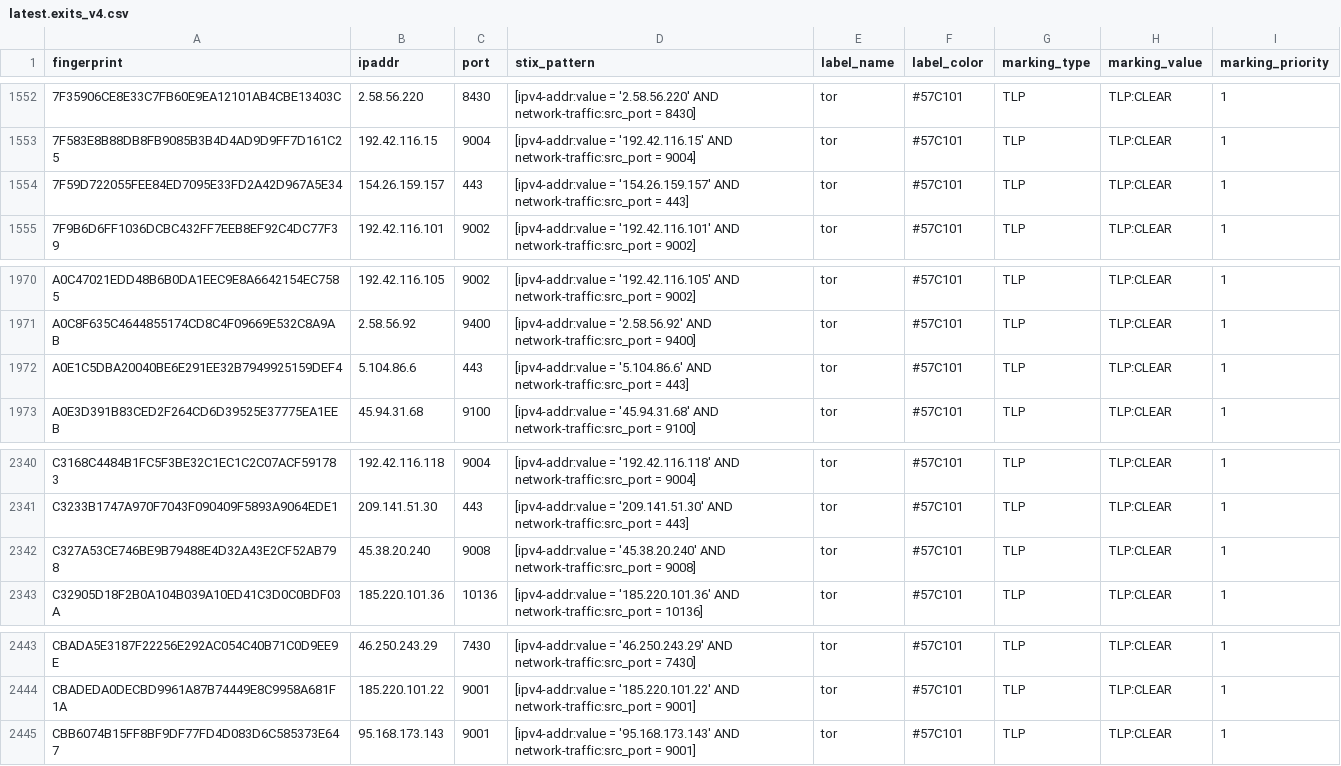
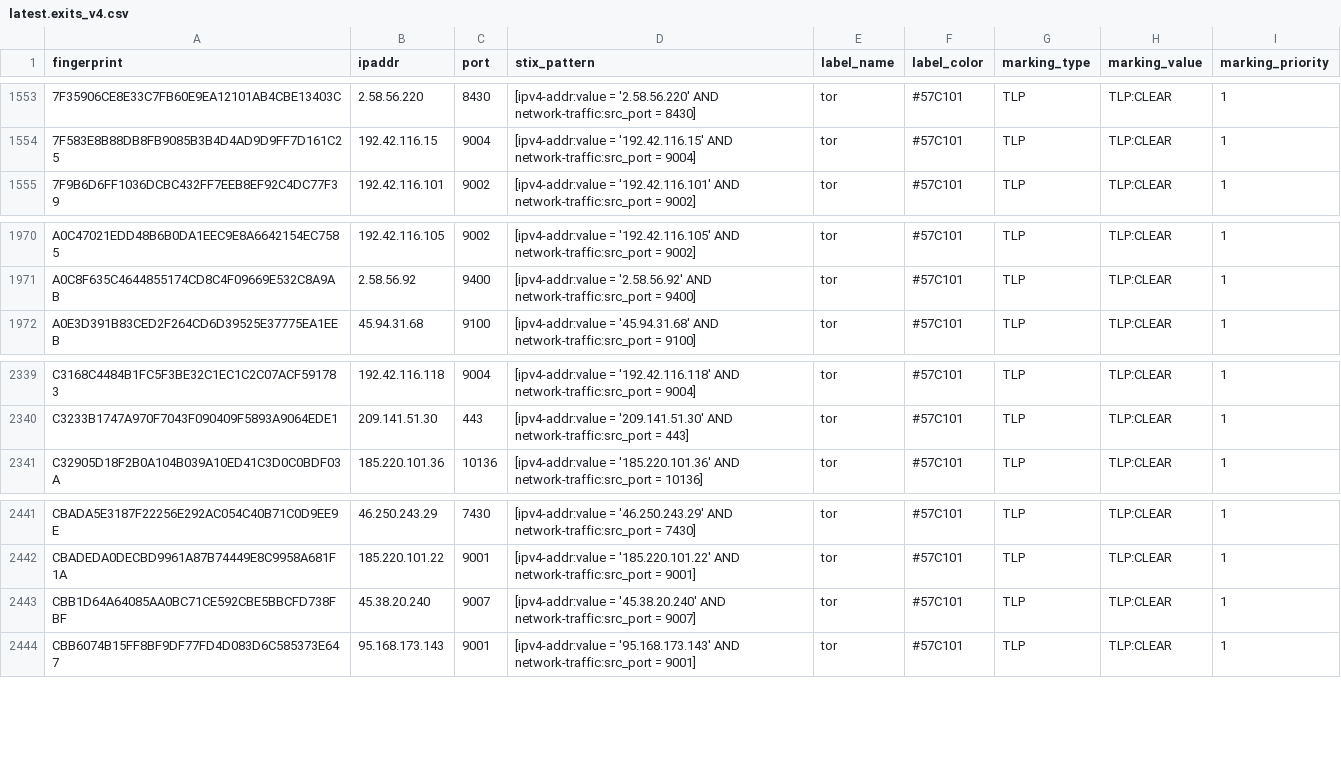
Before and after one commit to DreadFog/tor_csv_feed_opencti, a CSV file: latest.exits_v4.csv, drawn as a sheet; only a part is shown, gaps mark what is left out; the diff covers the shown part only.

```diff
--- a/latest.exits_v4.csv
+++ b/latest.exits_v4.csv
@@ -1553,3 +1554,2 @@ fingerprint,ipaddr,port,stix_pattern,label_name,label_color,marking_type,marking
 7F583E8B88DB8FB9085B3B4D4AD9D9FF7D161C25,192.42.116.15,9004,[ipv4-addr:value = '192.42.116.15' AND network-traffic:src_port = 9004],tor,#57C101,TLP,TLP:CLEAR,1
-7F59D722055FEE84ED7095E33FD2A42D967A5E34,154.26.159.157,443,[ipv4-addr:value = '154.26.159.157' AND network-traffic:src_port = 443],tor,#57C101,TLP,TLP:CLEAR,1
 7F9B6D6FF1036DCBC432FF7EEB8EF92C4DC77F39,192.42.116.101,9002,[ipv4-addr:value = '192.42.116.101' AND network-traffic:src_port = 9002],tor,#57C101,TLP,TLP:CLEAR,1
@@ -1971,3 +1971,2 @@ A0C47021EDD48B6B0DA1EEC9E8A6642154EC7585,192.42.116.105,9002,[ipv4-addr:value =
 A0C8F635C4644855174CD8C4F09669E532C8A9AB,2.58.56.92,9400,[ipv4-addr:value = '2.58.56.92' AND network-traffic:src_port = 9400],tor,#57C101,TLP,TLP:CLEAR,1
-A0E1C5DBA20040BE6E291EE32B7949925159DEF4,5.104.86.6,443,[ipv4-addr:value = '5.104.86.6' AND network-traffic:src_port = 443],tor,#57C101,TLP,TLP:CLEAR,1
 A0E3D391B83CED2F264CD6D39525E37775EA1EEB,45.94.31.68,9100,[ipv4-addr:value = '45.94.31.68' AND network-traffic:src_port = 9100],tor,#57C101,TLP,TLP:CLEAR,1
@@ -2341,3 +2340,2 @@ C3168C4484B1FC5F3BE32C1EC1C2C07ACF591783,192.42.116.118,9004,[ipv4-addr:value =
 C3233B1747A970F7043F090409F5893A9064EDE1,209.141.51.30,443,[ipv4-addr:value = '209.141.51.30' AND network-traffic:src_port = 443],tor,#57C101,TLP,TLP:CLEAR,1
-C327A53CE746BE9B79488E4D32A43E2CF52AB798,45.38.20.240,9008,[ipv4-addr:value = '45.38.20.240' AND network-traffic:src_port = 9008],tor,#57C101,TLP,TLP:CLEAR,1
 C32905D18F2B0A104B039A10ED41C3D0C0BDF03A,185.220.101.36,10136,[ipv4-addr:value = '185.220.101.36' AND network-traffic:src_port = 10136],tor,#57C101,TLP,TLP:CLEAR,1
@@ -2444,2 +2442,3 @@ CBADA5E3187F22256E292AC054C40B71C0D9EE9E,46.250.243.29,7430,[ipv4-addr:value = '
 CBADEDA0DECBD9961A87B74449E8C9958A681F1A,185.220.101.22,9001,[ipv4-addr:value = '185.220.101.22' AND network-traffic:src_port = 9001],tor,#57C101,TLP,TLP:CLEAR,1
+CBB1D64A64085AA0BC71CE592CBE5BBCFD738FBF,45.38.20.240,9007,[ipv4-addr:value = '45.38.20.240' AND network-traffic:src_port = 9007],tor,#57C101,TLP,TLP:CLEAR,1
 CBB6074B15FF8BF9DF77FD4D083D6C585373E647,95.168.173.143,9001,[ipv4-addr:value = '95.168.173.143' AND network-traffic:src_port = 9001],tor,#57C101,TLP,TLP:CLEAR,1
```
Also changed, not shown: 3 added rows and 2 removed rows elsewhere in this file, latest.all_v6.csv, latest.exits_v6.csv, 3 other files.
